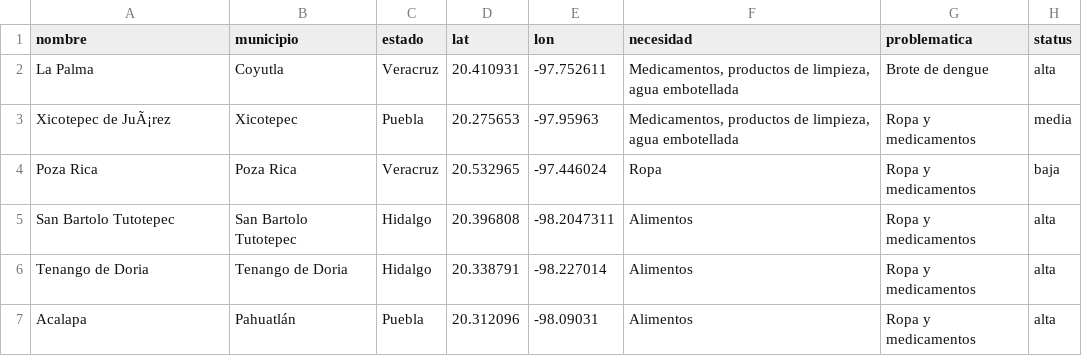
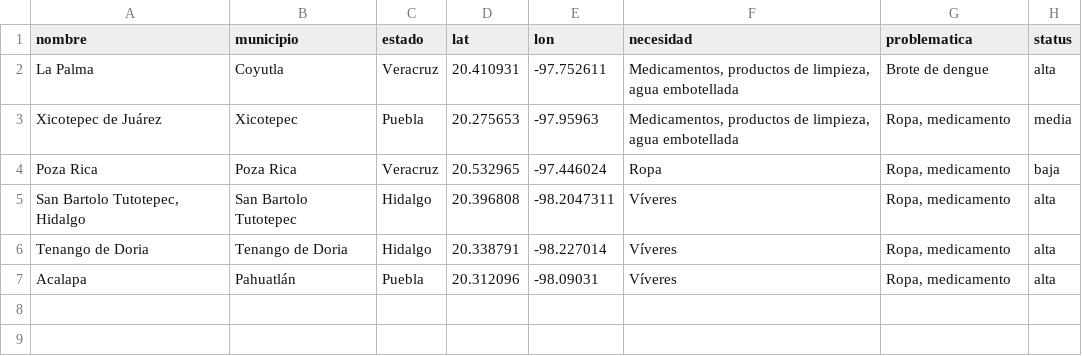
Before and after one commit to geociencIAoficial/cartografia-desastres, a CSV file: docs/localidades.csv, drawn as a sheet; the diff names each change by its address in the sheet, - before the commit and + after, or states it on an @@ line.

Commit message:
Update localidades.csv

```diff
--- a/docs/localidades.csv
+++ b/docs/localidades.csv
-A3 (nombre): Xicotepec de JuÃ¡rez
+A3 (nombre): Xicotepec de Juárez
-G3:G7 (problematica): Ropa y medicamentos
+G3:G7 (problematica): Ropa, medicamento
-A5 (nombre): San Bartolo Tutotepec
+A5 (nombre): San Bartolo Tutotepec, Hidalgo
-F5:F7 (necesidad): Alimentos
+F5:F7 (necesidad): Víveres
```
